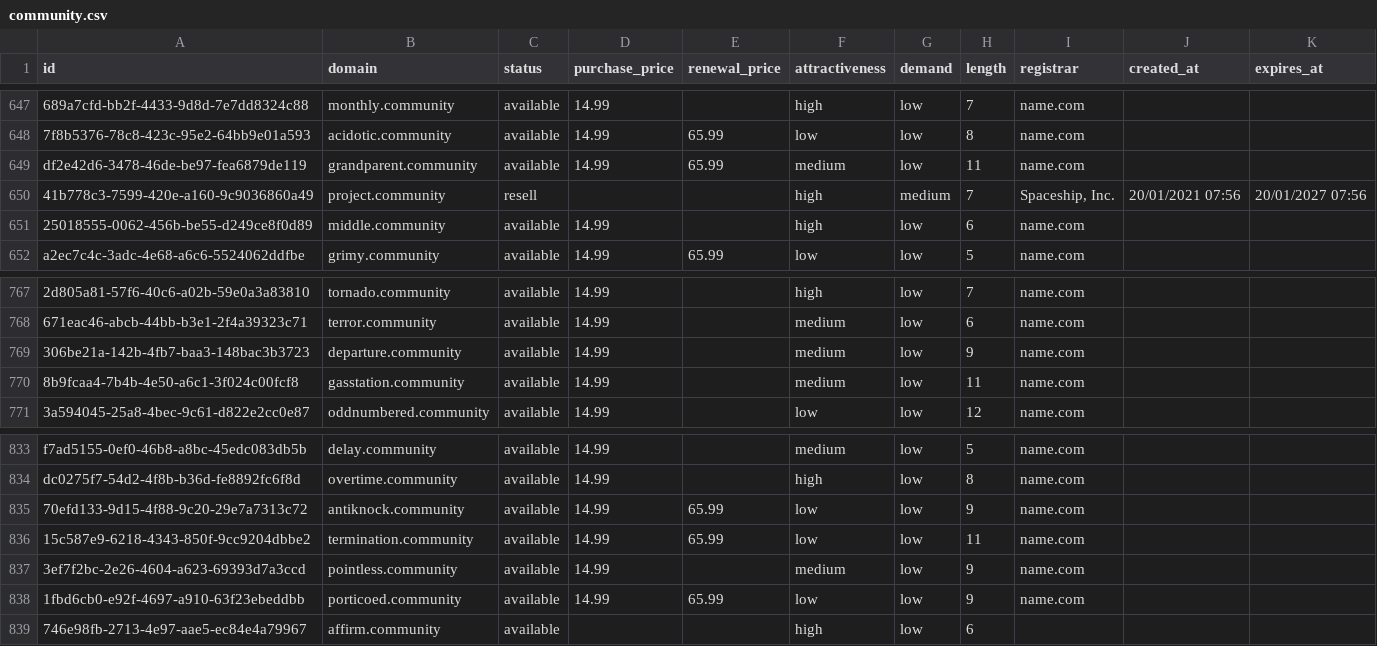
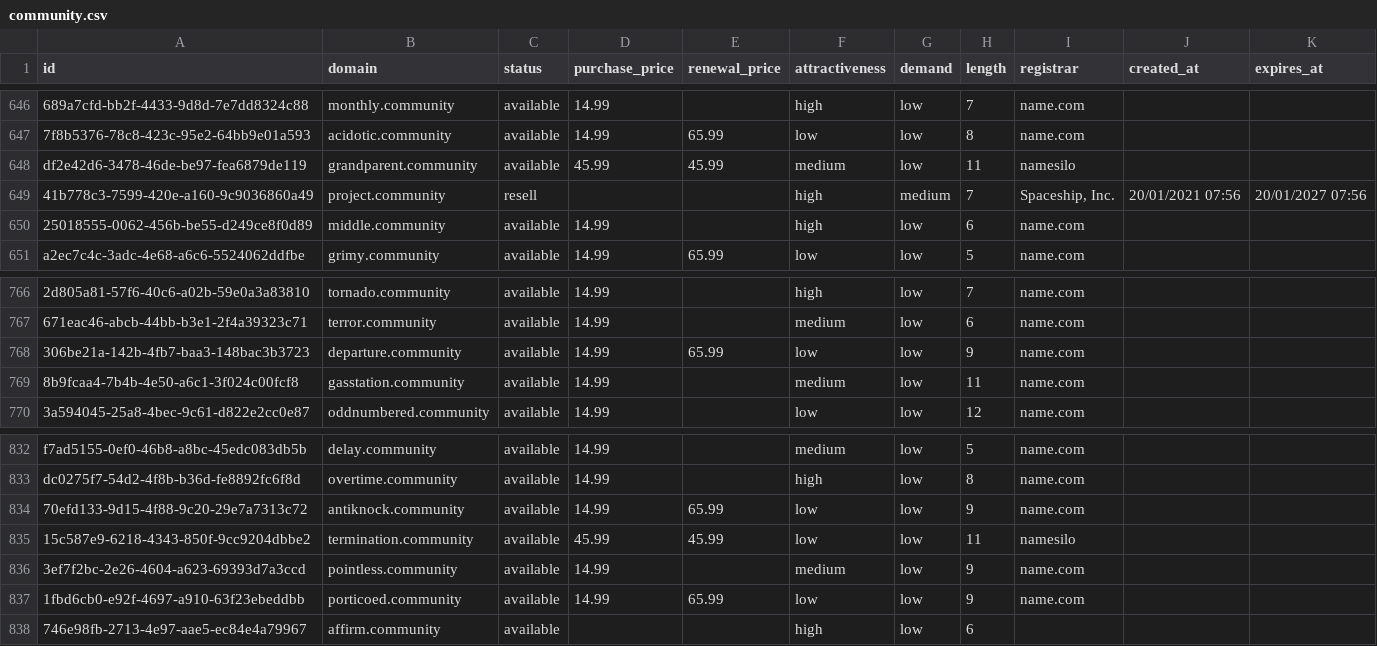
Before and after one commit to UniqueDomains/community-oneword-domains, a CSV file: community.csv, drawn as a sheet; only a part is shown, gaps mark what is left out; addresses are those after the commit; the diff covers the shown part only; the diff names each change by its address in the sheet, - before the commit and + after, or states it on an @@ line.

```diff
--- a/community.csv
+++ b/community.csv
-D648 (purchase_price): 14.99
+D648 (purchase_price): 45.99
-E648 (renewal_price): 65.99
+E648 (renewal_price): 45.99
-I648 (registrar): name.com
+I648 (registrar): namesilo
-E768 (renewal_price): (empty)
+E768 (renewal_price): 65.99
-F768 (attractiveness): medium
+F768 (attractiveness): low
-D835 (purchase_price): 14.99
+D835 (purchase_price): 45.99
-E835 (renewal_price): 65.99
+E835 (renewal_price): 45.99
-I835 (registrar): name.com
+I835 (registrar): namesilo
```
Also changed, not shown: 1 added row, 1 removed row and 10 edited cells elsewhere in this file, 4 other files.
